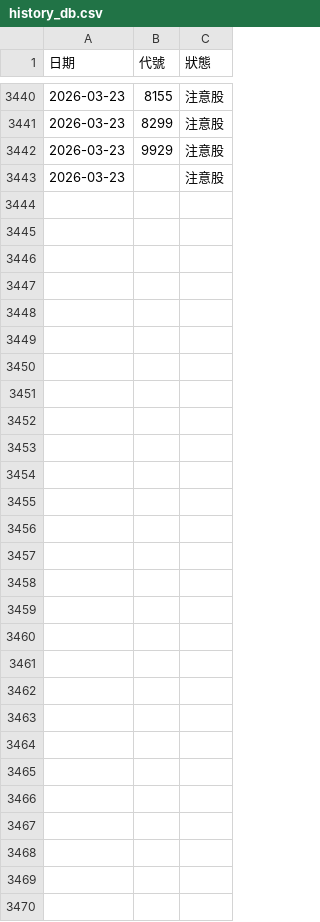
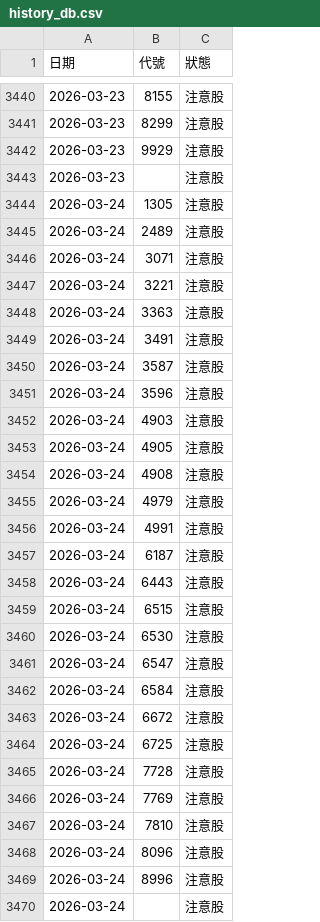
Before and after one commit to iam045/stockbot, a CSV file: history_db.csv, drawn as a sheet; only a part is shown, gaps mark what is left out.

Commit message:
Auto Update

```diff
--- a/history_db.csv
+++ b/history_db.csv
@@ -3443 +3443,28 @@
 2026-03-23,,注意股
+2026-03-24,1305,注意股
+2026-03-24,2489,注意股
+2026-03-24,3071,注意股
+2026-03-24,3221,注意股
+2026-03-24,3363,注意股
+2026-03-24,3491,注意股
+2026-03-24,3587,注意股
+2026-03-24,3596,注意股
+2026-03-24,4903,注意股
+2026-03-24,4905,注意股
+2026-03-24,4908,注意股
+2026-03-24,4979,注意股
+2026-03-24,4991,注意股
+2026-03-24,6187,注意股
+2026-03-24,6443,注意股
+2026-03-24,6515,注意股
+2026-03-24,6530,注意股
+2026-03-24,6547,注意股
+2026-03-24,6584,注意股
+2026-03-24,6672,注意股
+2026-03-24,6725,注意股
+2026-03-24,7728,注意股
+2026-03-24,7769,注意股
+2026-03-24,7810,注意股
+2026-03-24,8096,注意股
+2026-03-24,8996,注意股
+2026-03-24,,注意股
```
